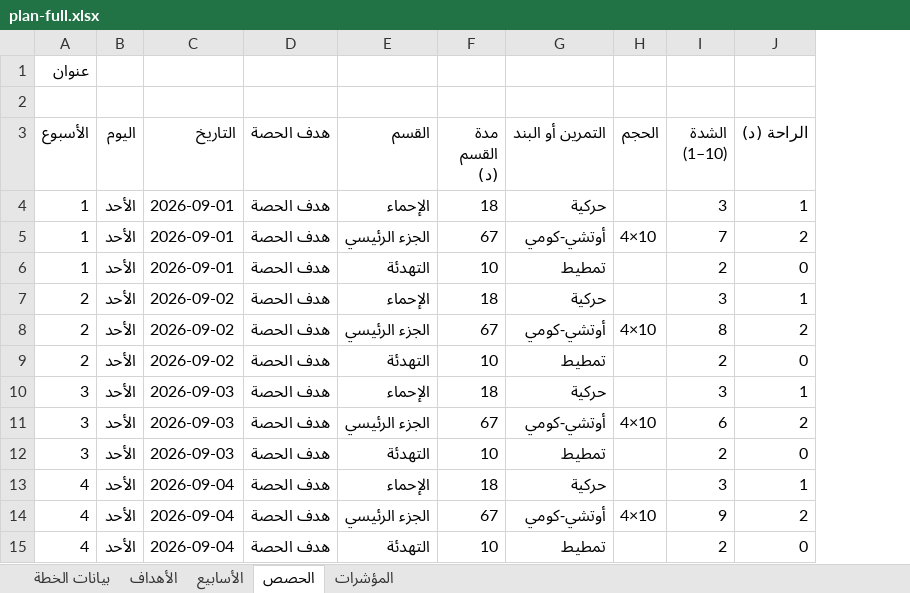
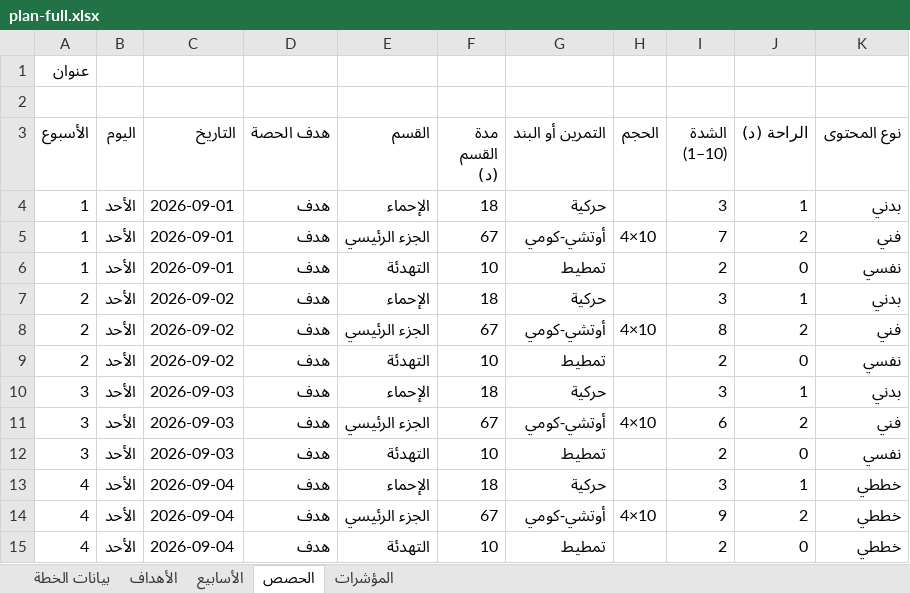
Before and after one commit to kareemm31km-create/fmac, an Excel workbook: public/_fixtures/plan-full.xlsx, sheet الحصص, drawn as a sheet; values as stored, in another font and other column widths than the file's, no borders; the diff names each change by its address in the sheet, - before the commit and + after, or states it on an @@ line.

```diff
--- a/public/_fixtures/plan-full.xlsx (sheet الحصص)
+++ b/public/_fixtures/plan-full.xlsx (sheet الحصص)
+column K (نوع المحتوى), rows 4-15: بدني | فني | نفسي | بدني | فني | نفسي | بدني | فني | نفسي | خططي | خططي | خططي
-D4:D15 (هدف الحصة): هدف الحصة
+D4:D15 (هدف الحصة): هدف
```
Also changed, not shown: sheet المؤشرات, sheet بيانات الخطة, public/_fixtures/plan-thin.xlsx, public/templates/FMAC-Monthly-Plan-Template.xlsx, 2 other files.
